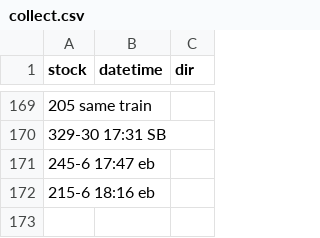
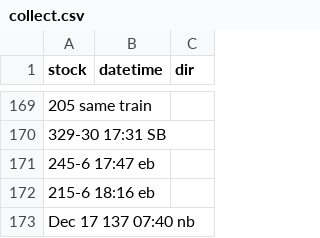
Before and after one commit to bryan7ran/banff-high-speed-rail, a CSV file: collect.csv, drawn as a sheet; only a part is shown, gaps mark what is left out; the diff names each change by its address in the sheet, - before the commit and + after, or states it on an @@ line.

Commit message:
Update collect.csv

```diff
--- a/collect.csv
+++ b/collect.csv
+row 173: Dec 17 137 07:40 nb
```
